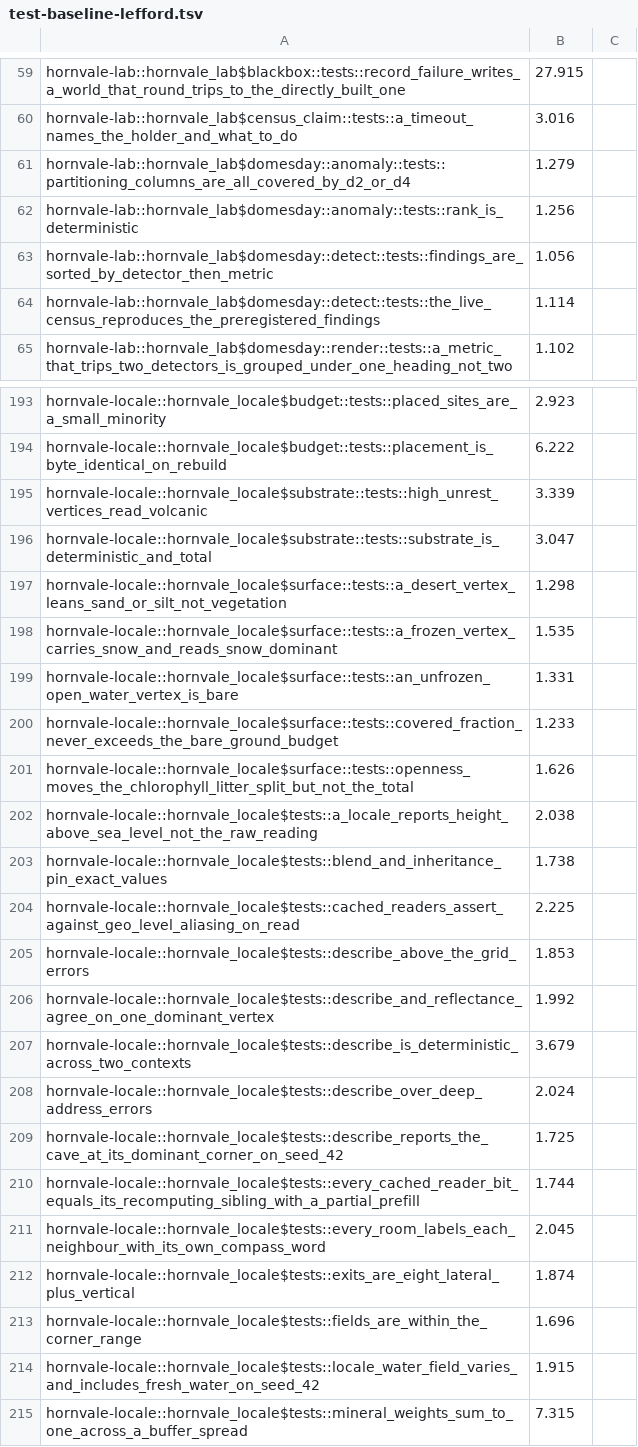
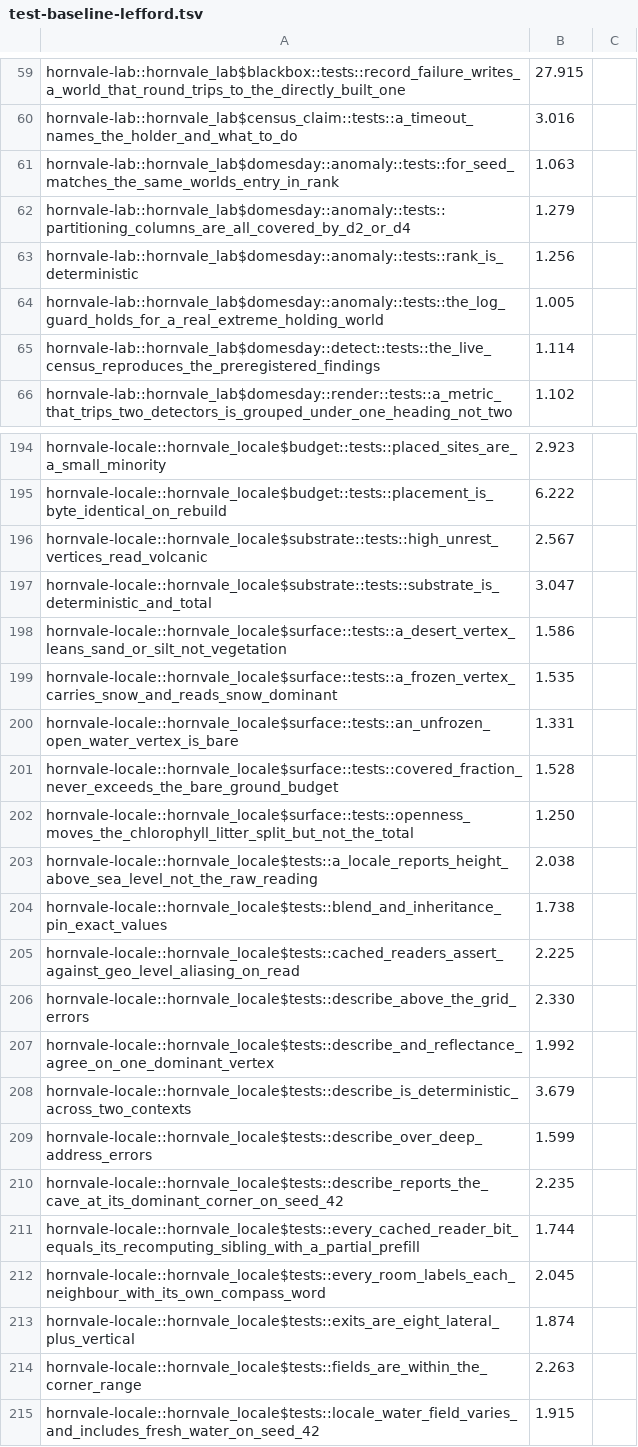
Before and after one commit to hornvale/hornvale, a TSV file: docs/timings/test-baseline-lefford.tsv, drawn as a sheet; only a part is shown, gaps mark what is left out; the shorter side is filled out with more unchanged rows; the diff covers the shown part only.

```diff
--- a/docs/timings/test-baseline-lefford.tsv
+++ b/docs/timings/test-baseline-lefford.tsv
@@ -60,5 +60,6 @@ hornvale-lab::hornvale_lab$blackbox::tests::record_failure_writes_a_world_that_r
 hornvale-lab::hornvale_lab$census_claim::tests::a_timeout_names_the_holder_and_what_to_do	3.016
+hornvale-lab::hornvale_lab$domesday::anomaly::tests::for_seed_matches_the_same_worlds_entry_in_rank	1.063
 hornvale-lab::hornvale_lab$domesday::anomaly::tests::partitioning_columns_are_all_covered_by_d2_or_d4	1.279
 hornvale-lab::hornvale_lab$domesday::anomaly::tests::rank_is_deterministic	1.256
-hornvale-lab::hornvale_lab$domesday::detect::tests::findings_are_sorted_by_detector_then_metric	1.056
+hornvale-lab::hornvale_lab$domesday::anomaly::tests::the_log_guard_holds_for_a_real_extreme_holding_world	1.005
 hornvale-lab::hornvale_lab$domesday::detect::tests::the_live_census_reproduces_the_preregistered_findings	1.114
@@ -194,9 +195,9 @@ hornvale-locale::hornvale_locale$budget::tests::placed_sites_are_a_small_minorit
 hornvale-locale::hornvale_locale$budget::tests::placement_is_byte_identical_on_rebuild	6.222
-hornvale-locale::hornvale_locale$substrate::tests::high_unrest_vertices_read_volcanic	3.339
+hornvale-locale::hornvale_locale$substrate::tests::high_unrest_vertices_read_volcanic	2.567
 hornvale-locale::hornvale_locale$substrate::tests::substrate_is_deterministic_and_total	3.047
-hornvale-locale::hornvale_locale$surface::tests::a_desert_vertex_leans_sand_or_silt_not_vegetation	1.298
+hornvale-locale::hornvale_locale$surface::tests::a_desert_vertex_leans_sand_or_silt_not_vegetation	1.586
 hornvale-locale::hornvale_locale$surface::tests::a_frozen_vertex_carries_snow_and_reads_snow_dominant	1.535
 hornvale-locale::hornvale_locale$surface::tests::an_unfrozen_open_water_vertex_is_bare	1.331
-hornvale-locale::hornvale_locale$surface::tests::covered_fraction_never_exceeds_the_bare_ground_budget	1.233
-hornvale-locale::hornvale_locale$surface::tests::openness_moves_the_chlorophyll_litter_split_but_not_the_total	1.626
+hornvale-locale::hornvale_locale$surface::tests::covered_fraction_never_exceeds_the_bare_ground_budget	1.528
+hornvale-locale::hornvale_locale$surface::tests::openness_moves_the_chlorophyll_litter_split_but_not_the_total	1.250
 hornvale-locale::hornvale_locale$tests::a_locale_reports_height_above_sea_level_not_the_raw_reading	2.038
@@ -204,7 +205,7 @@ hornvale-locale::hornvale_locale$tests::blend_and_inheritance_pin_exact_values	1
 hornvale-locale::hornvale_locale$tests::cached_readers_assert_against_geo_level_aliasing_on_read	2.225
-hornvale-locale::hornvale_locale$tests::describe_above_the_grid_errors	1.853
+hornvale-locale::hornvale_locale$tests::describe_above_the_grid_errors	2.330
 hornvale-locale::hornvale_locale$tests::describe_and_reflectance_agree_on_one_dominant_vertex	1.992
 hornvale-locale::hornvale_locale$tests::describe_is_deterministic_across_two_contexts	3.679
-hornvale-locale::hornvale_locale$tests::describe_over_deep_address_errors	2.024
-hornvale-locale::hornvale_locale$tests::describe_reports_the_cave_at_its_dominant_corner_on_seed_42	1.725
+hornvale-locale::hornvale_locale$tests::describe_over_deep_address_errors	1.599
+hornvale-locale::hornvale_locale$tests::describe_reports_the_cave_at_its_dominant_corner_on_seed_42	2.235
 hornvale-locale::hornvale_locale$tests::every_cached_reader_bit_equals_its_recomputing_sibling_with_a_partial_prefill	1.744
@@ -212,3 +213,3 @@ hornvale-locale::hornvale_locale$tests::every_room_labels_each_neighbour_with_it
 hornvale-locale::hornvale_locale$tests::exits_are_eight_lateral_plus_vertical	1.874
-hornvale-locale::hornvale_locale$tests::fields_are_within_the_corner_range	1.696
+hornvale-locale::hornvale_locale$tests::fields_are_within_the_corner_range	2.263
 hornvale-locale::hornvale_locale$tests::locale_water_field_varies_and_includes_fresh_water_on_seed_42	1.915
```
Also changed, not shown: 1 added row and 10 edited cells elsewhere in this file, docs/timings/subfloor-roster.tsv, 1 other file.
